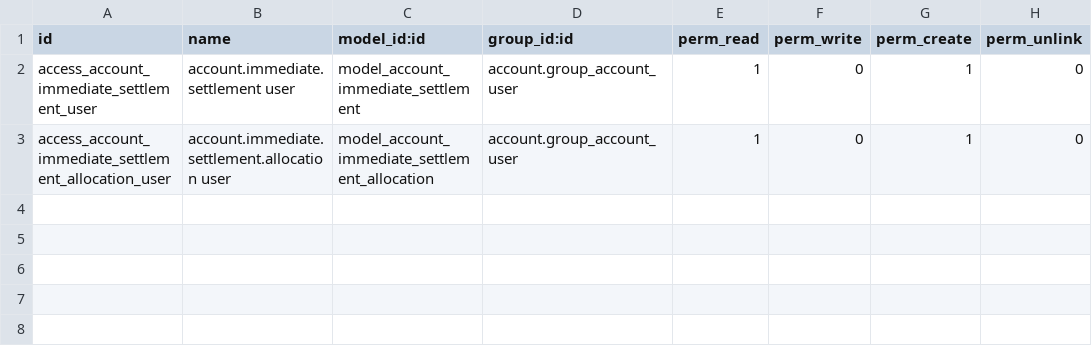
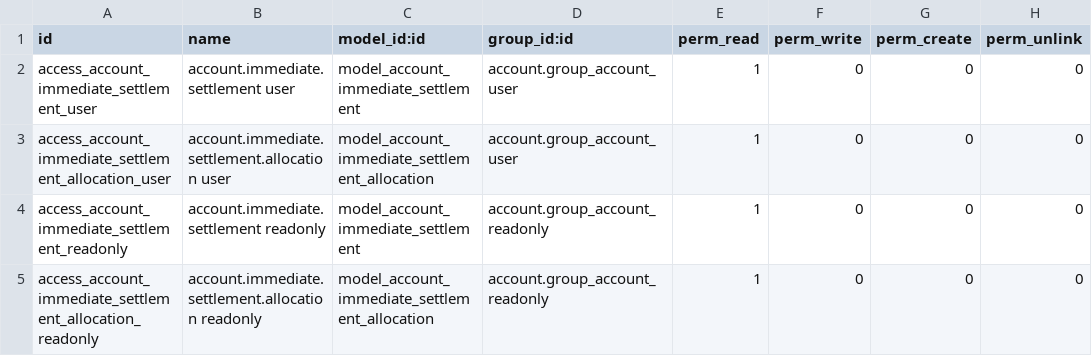
Before and after one commit to unstaticlabs/odoo, a CSV file: custom-addons/usl_accounting/security/ir.model.access.csv, drawn as a sheet.

Commit message:
fix(accounting): settle exact foreign amounts natively
Replace preview payment-rate revaluation and IMST adjustments with invoice-derived foreign amounts on eligible EUR bank transactions, followed by Odoo/OCA native reconciliation and exchange accounting.

Keep audit and reversal traces read-only, enforce company and permission boundaries, preserve legacy preview history, and provide a fresh isolated Cloudflare-style QA deployment path.

Validation: 34 usl_accounting tests passed; 8 payment widget tests passed; 8-step browser tour passed; fresh QA rebuild and browser journeys passed; targeted Ruff, XML, shell, and diff checks passed.

AI-generated commit

```diff
--- a/custom-addons/usl_accounting/security/ir.model.access.csv
+++ b/custom-addons/usl_accounting/security/ir.model.access.csv
@@ -1,3 +1,5 @@
 id,name,model_id:id,group_id:id,perm_read,perm_write,perm_create,perm_unlink
-access_account_immediate_settlement_user,account.immediate.settlement user,model_account_immediate_settlement,account.group_account_user,1,0,1,0
-access_account_immediate_settlement_allocation_user,account.immediate.settlement.allocation user,model_account_immediate_settlement_allocation,account.group_account_user,1,0,1,0
+access_account_immediate_settlement_user,account.immediate.settlement user,model_account_immediate_settlement,account.group_account_user,1,0,0,0
+access_account_immediate_settlement_allocation_user,account.immediate.settlement.allocation user,model_account_immediate_settlement_allocation,account.group_account_user,1,0,0,0
+access_account_immediate_settlement_readonly,account.immediate.settlement readonly,model_account_immediate_settlement,account.group_account_readonly,1,0,0,0
+access_account_immediate_settlement_allocation_readonly,account.immediate.settlement.allocation readonly,model_account_immediate_settlement_allocation,account.group_account_readonly,1,0,0,0
```
Also changed, not shown: 21 other files.
